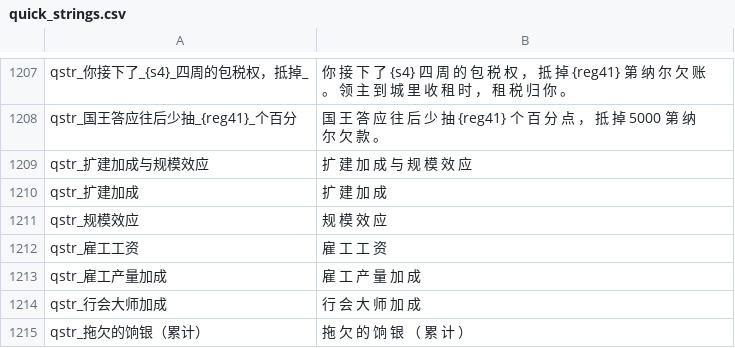
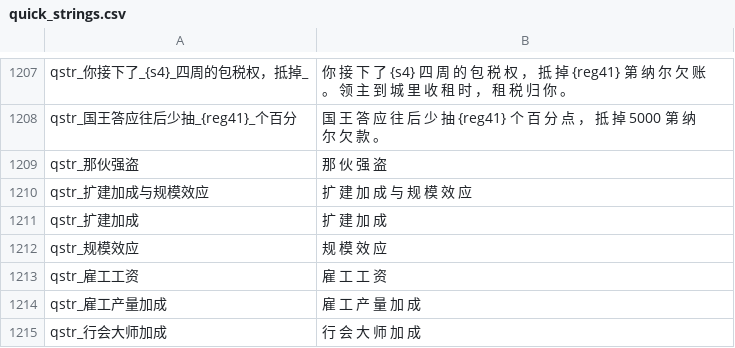
Before and after one commit to Augdgasjkh354-lang/ok, a CSV file: localization/cn_s/quick_strings.csv, drawn as a sheet; only a part is shown, gaps mark what is left out; the shorter side is filled out with more unchanged rows.

```diff
--- a/localization/cn_s/quick_strings.csv
+++ b/localization/cn_s/quick_strings.csv
@@ -1208,2 +1208,3 @@ qstr_你接下了_{s4}_四周的包税权，抵掉_|你 接 下 了 {s4} 四 周
 qstr_国王答应往后少抽_{reg41}_个百分|国 王 答 应 往 后 少 抽 {reg41} 个 百 分 点 ， 抵 掉 5000 第 纳 尔 欠 款 。
+qstr_那伙强盗|那 伙 强 盗
 qstr_扩建加成与规模效应|扩 建 加 成 与 规 模 效 应
```
Also changed, not shown: localization/cn_s/dialogs.csv, localization/cns/dialogs.csv, 18 other files.
